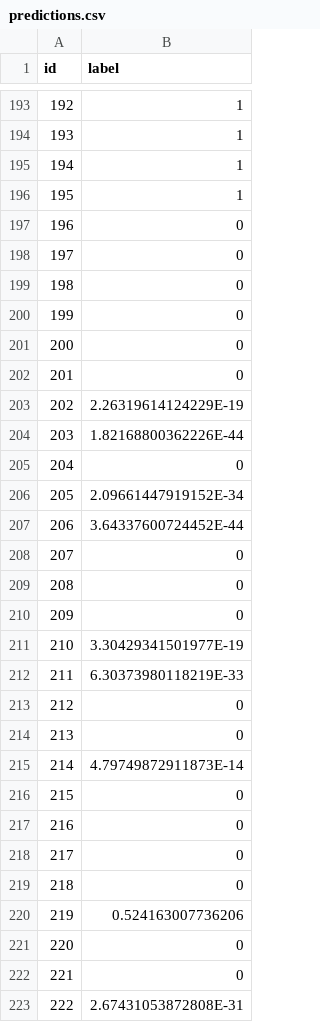
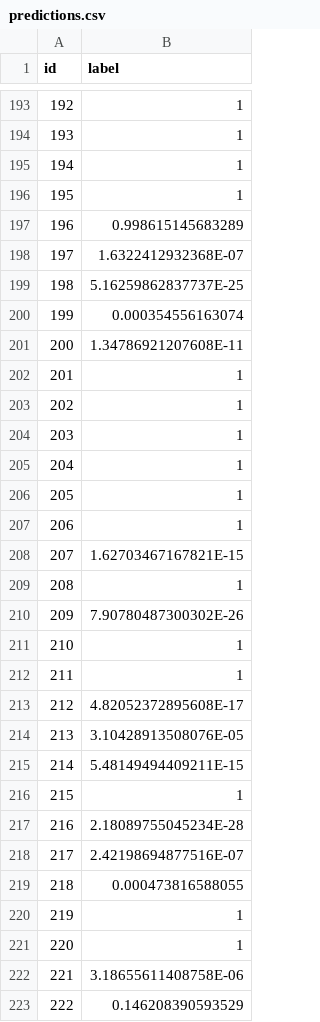
Before and after one commit to Zafar343/Preprocessing, a CSV file: predictions.csv, drawn as a sheet; only a part is shown, gaps mark what is left out; the diff covers the shown part only.

```diff
--- a/predictions.csv
+++ b/predictions.csv
@@ -196,28 +196,28 @@ id,label
 195,1
-196,0
-197,0
-198,0
-199,0
-200,0
-201,0
-202,2.26319614124229E-19
-203,1.82168800362226E-44
-204,0
-205,2.09661447919152E-34
-206,3.64337600724452E-44
-207,0
-208,0
-209,0
-210,3.30429341501977E-19
-211,6.30373980118219E-33
-212,0
-213,0
-214,4.79749872911873E-14
-215,0
-216,0
-217,0
-218,0
-219,0.524163007736206
-220,0
-221,0
-222,2.67431053872808E-31
+196,0.998615145683289
+197,1.6322412932368E-07
+198,5.16259862837737E-25
+199,0.000354556163074
+200,1.34786921207608E-11
+201,1
+202,1
+203,1
+204,1
+205,1
+206,1
+207,1.62703467167821E-15
+208,1
+209,7.90780487300302E-26
+210,1
+211,1
+212,4.82052372895608E-17
+213,3.10428913508076E-05
+214,5.48149494409211E-15
+215,1
+216,2.18089755045234E-28
+217,2.42198694877516E-07
+218,0.000473816588055
+219,1
+220,1
+221,3.18655611408758E-06
+222,0.146208390593529
```
Also changed, not shown: 107 edited cells elsewhere in this file, 4 other files.
